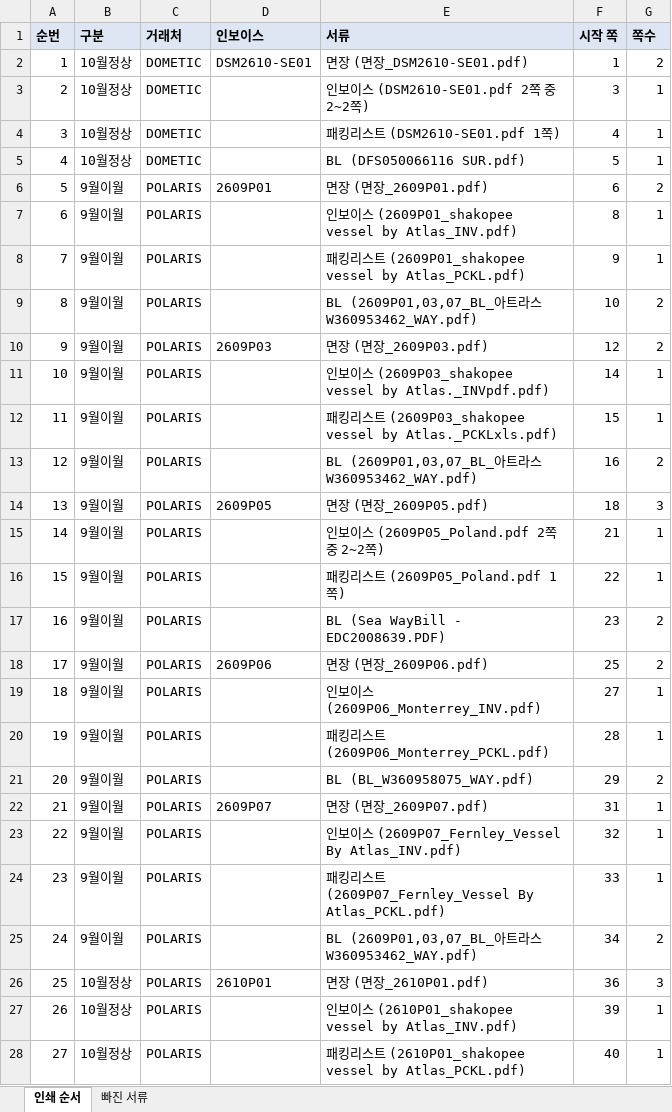
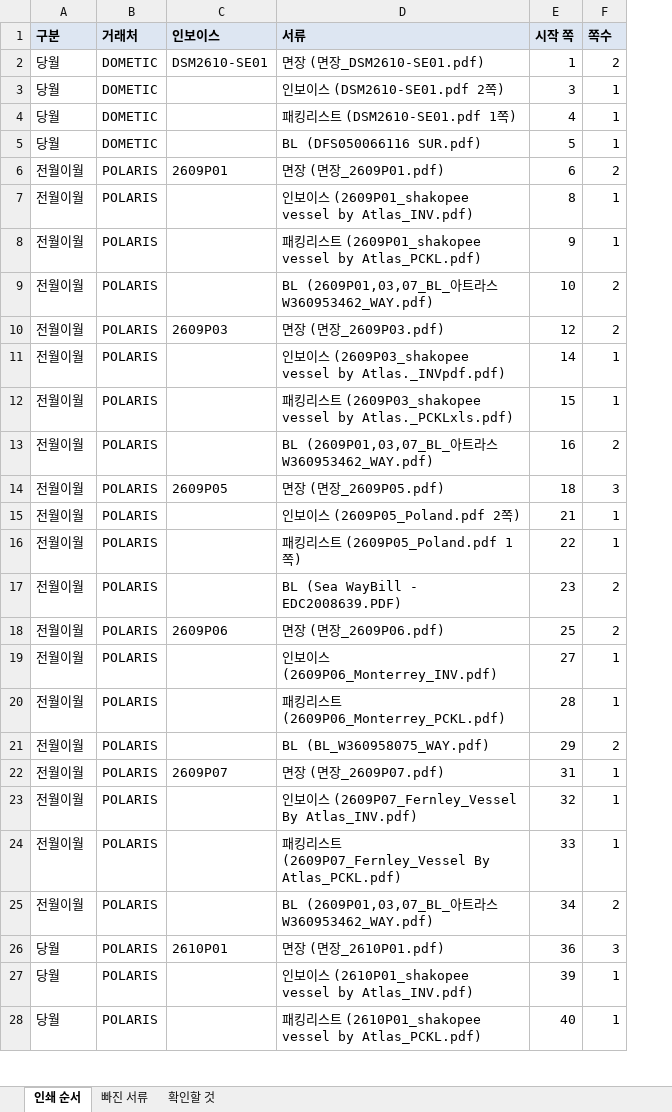
Before and after one commit to a01042102350/date, an Excel workbook: PC백업_C_ai/매월마감/해외pdf/인쇄용_202610/202610_해외_수출서류_인쇄순서.xlsx, sheet 인쇄 순서, drawn as a sheet; only a part is shown; values as stored, in another font and other column widths than the file's, no borders; removed rows and columns are numbered as before the commit, all else as after; the diff covers the shown part only; the diff names each change by its address in the sheet, - before the commit and + after, or states it on an @@ line.

```diff
--- a/PC백업_C_ai/매월마감/해외pdf/인쇄용_202610/202610_해외_수출서류_인쇄순서.xlsx (sheet 인쇄 순서)
+++ b/PC백업_C_ai/매월마감/해외pdf/인쇄용_202610/202610_해외_수출서류_인쇄순서.xlsx (sheet 인쇄 순서)
+sheet tab: 확인할 것
-column A (순번), rows 2-28: 1 | 2 | 3 | 4 | 5 | 6 | 7 | 8 | 9 | 10 | 11 | 12 | 13 | 14 | 15 | 16 | 17 | 18 | 19 | 20 | 21 | 22 | 23 | 24 | 25 | 26 | 27
-A2:A5 (구분): 10월정상
+A2:A5 (구분): 당월
-D3 (서류): 인보이스 (DSM2610-SE01.pdf 2쪽 중 2~2쪽)
+D3 (서류): 인보이스 (DSM2610-SE01.pdf 2쪽)
-A6:A25 (구분): 9월이월
+A6:A25 (구분): 전월이월
-D15 (서류): 인보이스 (2609P05_Poland.pdf 2쪽 중 2~2쪽)
+D15 (서류): 인보이스 (2609P05_Poland.pdf 2쪽)
-A26:A28 (구분): 10월정상
+A26:A28 (구분): 당월
```
Also changed, not shown: 307 edited cells elsewhere in this sheet, sheet 빠진 서류, 4 other files.
